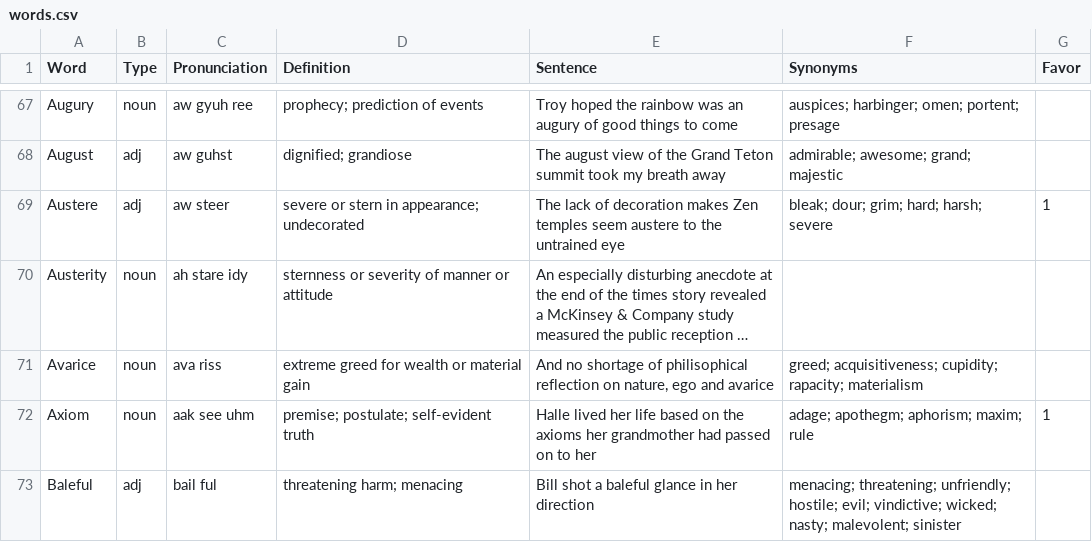
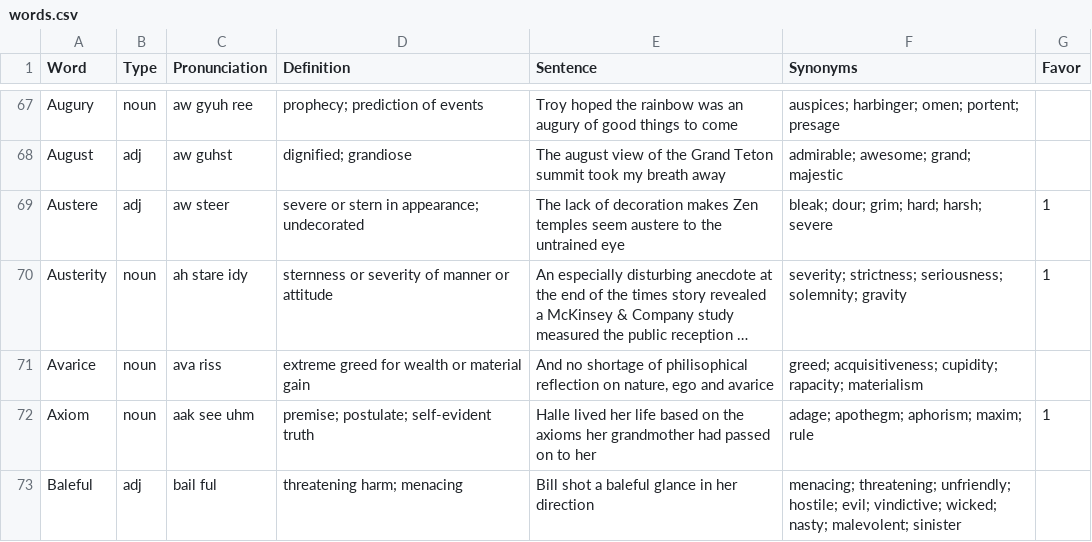
Before and after one commit to ogarci79/python, a CSV file: vocabulary/src/words.csv, drawn as a sheet; only a part is shown, gaps mark what is left out; long unchanged cells end in …; the diff covers the shown part only; the diff names each change by its address in the sheet, - before the commit and + after, or states it on an @@ line.

```diff
--- a/vocabulary/src/words.csv
+++ b/vocabulary/src/words.csv
-F70 (Synonyms): (empty)
+F70 (Synonyms): severity; strictness; seriousness; solemnity; gravity
-G70 (Favor): (empty)
+G70 (Favor): 1
```
Also changed, not shown: 8 added rows and 1 edited cell elsewhere in this file, 1 other file.
